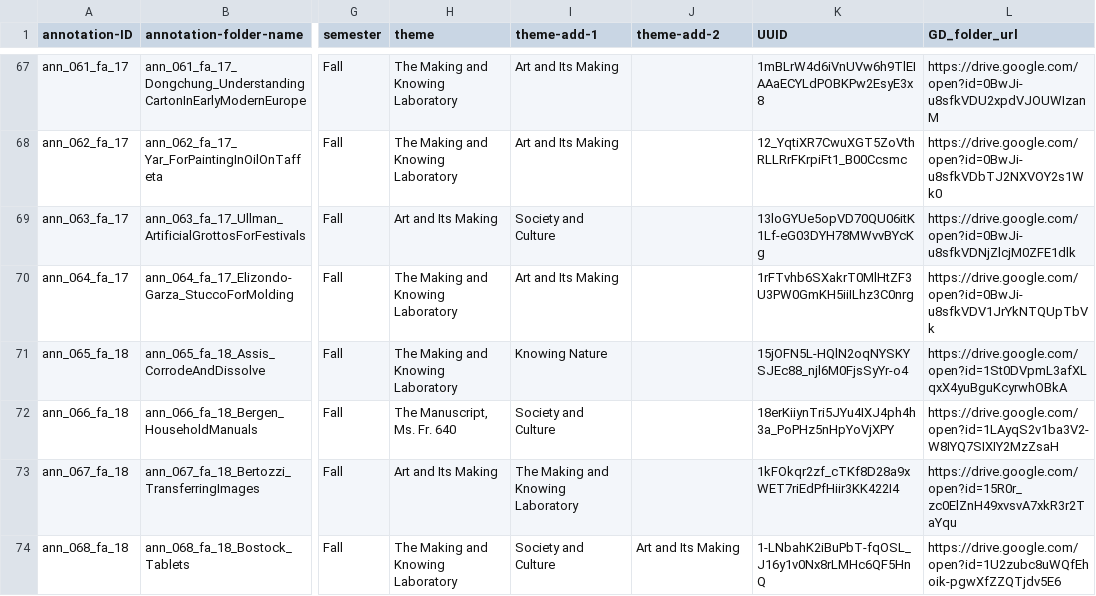
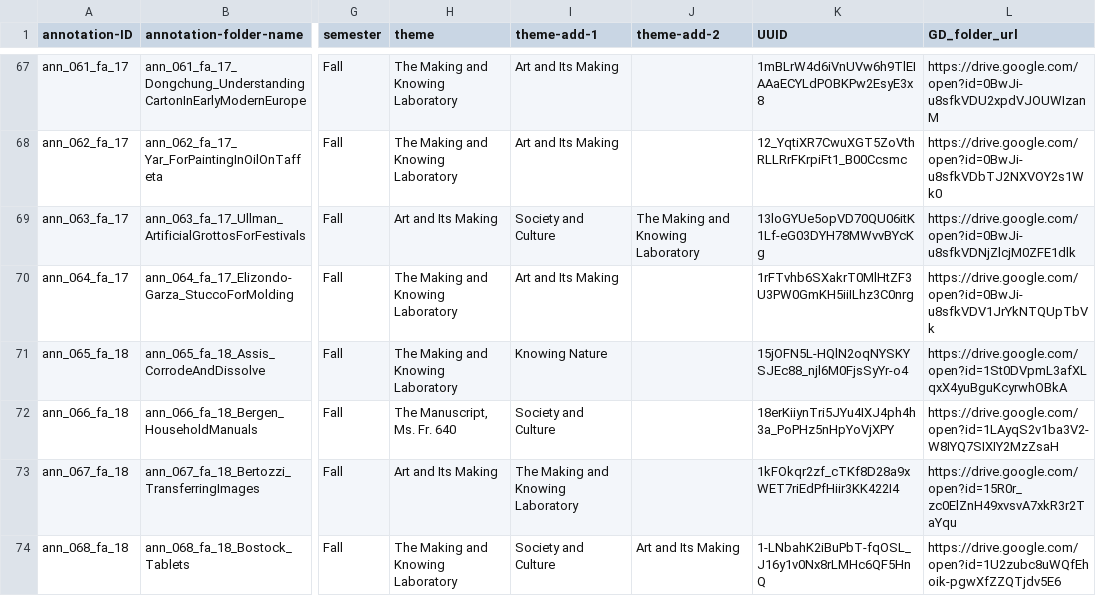
Before and after one commit to cu-mkp/m-k-manuscript-data, a CSV file: metadata/annotation-metadata.csv, drawn as a sheet; only a part is shown, gaps mark what is left out; the diff names each change by its address in the sheet, - before the commit and + after, or states it on an @@ line.

Commit message:
Add files via upload

```diff
--- a/metadata/annotation-metadata.csv
+++ b/metadata/annotation-metadata.csv
-J69 (theme-add-2): (empty)
+J69 (theme-add-2): The Making and Knowing Laboratory
```
